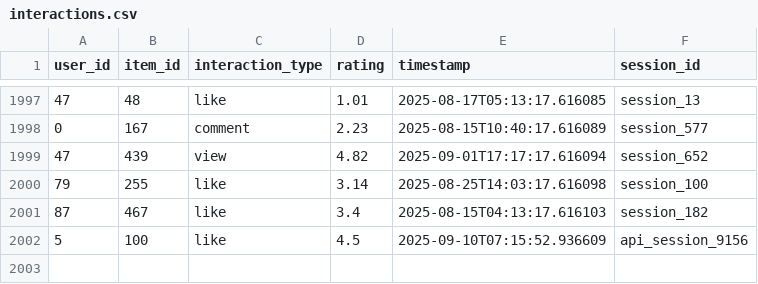
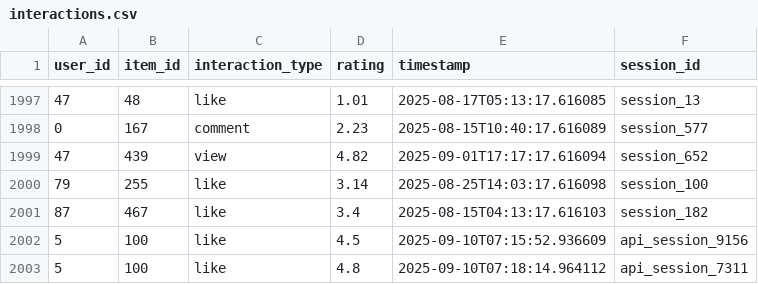
Before and after one commit to yadavanujkumar/content-recommendation-system, a CSV file: data/raw/interactions.csv, drawn as a sheet; only a part is shown, gaps mark what is left out; the diff names each change by its address in the sheet, - before the commit and + after, or states it on an @@ line.

```diff
--- a/data/raw/interactions.csv
+++ b/data/raw/interactions.csv
+row 2003: 5 | 100 | like | 4.8 | 2025-09-10T07:18:14.964112 | api_session_7311
```
Also changed, not shown: 1 other file.
